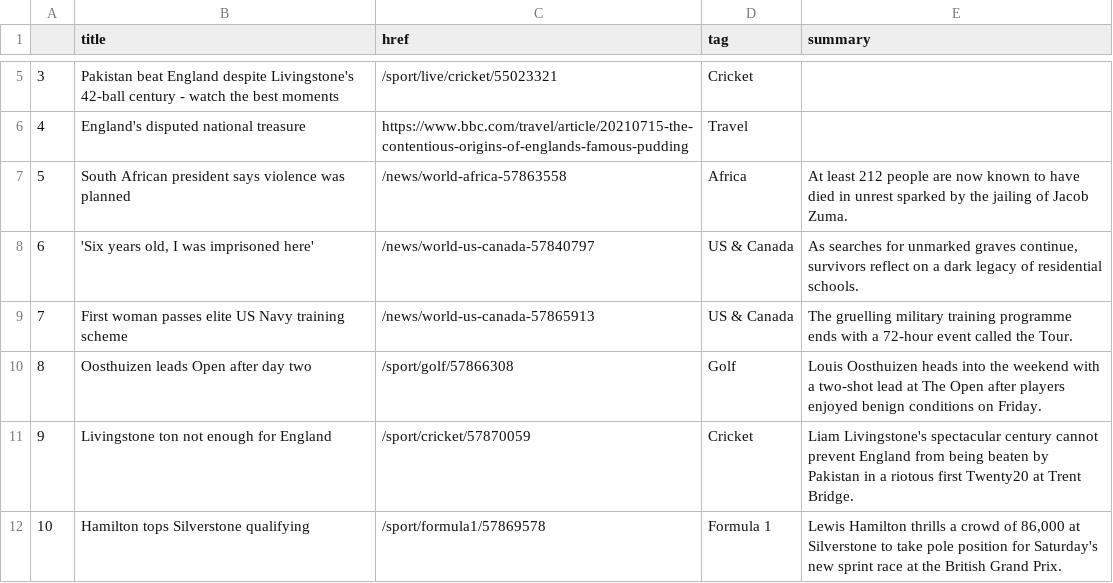
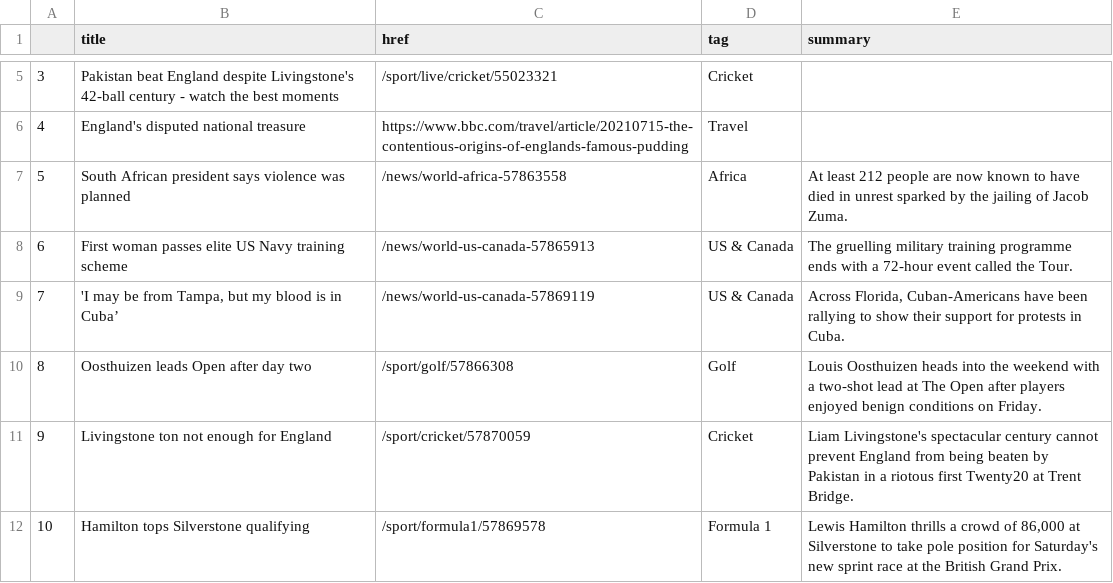
Before and after one commit to swatiyengar/automatic-scraper, a CSV file: bbc-headlines.csv, drawn as a sheet; only a part is shown, gaps mark what is left out.

```diff
--- a/bbc-headlines.csv
+++ b/bbc-headlines.csv
@@ -7,4 +7,4 @@
 5,South African president says violence was planned,/news/world-africa-57863558,Africa,At least 212 people are now known to have died in unrest sparked by the jailing of Jacob Zuma.
-6,"'Six years old, I was imprisoned here'",/news/world-us-canada-57840797,US & Canada,"As searches for unmarked graves continue, survivors reflect on a dark legacy of residential schools."
-7,First woman passes elite US Navy training scheme,/news/world-us-canada-57865913,US & Canada,The gruelling military training programme ends with a 72-hour event called the Tour.
+6,First woman passes elite US Navy training scheme,/news/world-us-canada-57865913,US & Canada,The gruelling military training programme ends with a 72-hour event called the Tour.
+7,"'I may be from Tampa, but my blood is in Cuba’",/news/world-us-canada-57869119,US & Canada,"Across Florida, Cuban-Americans have been rallying to show their support for protests in Cuba."
 8,Oosthuizen leads Open after day two,/sport/golf/57866308,Golf,Louis Oosthuizen heads into the weekend with a two-shot lead at The Open after players enjoyed benign conditions on Friday.
```
